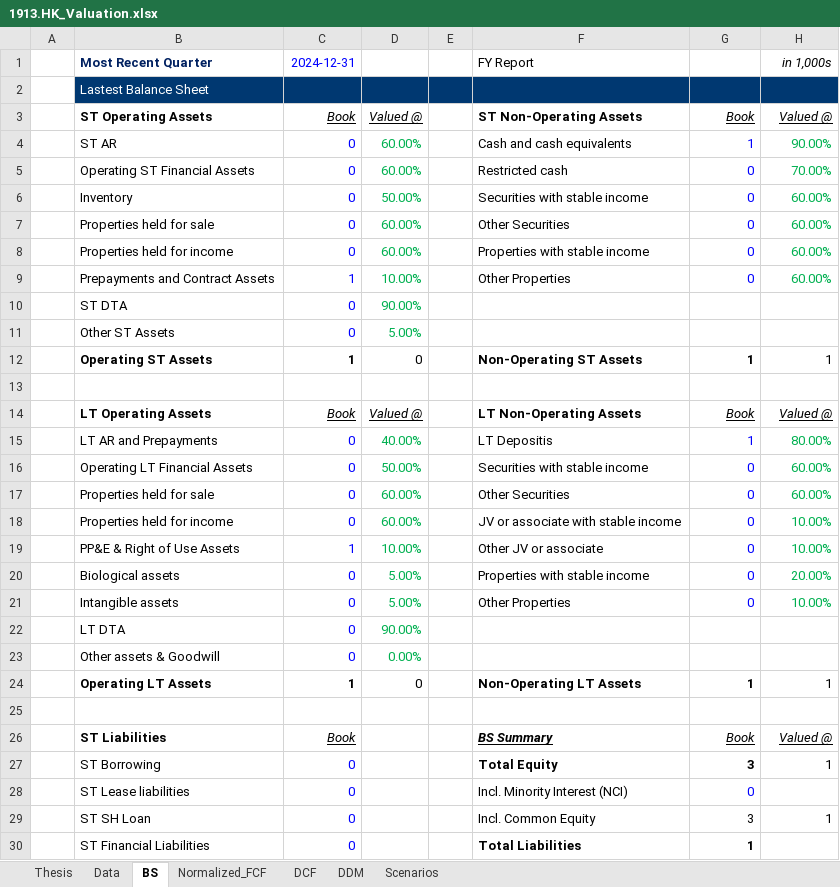
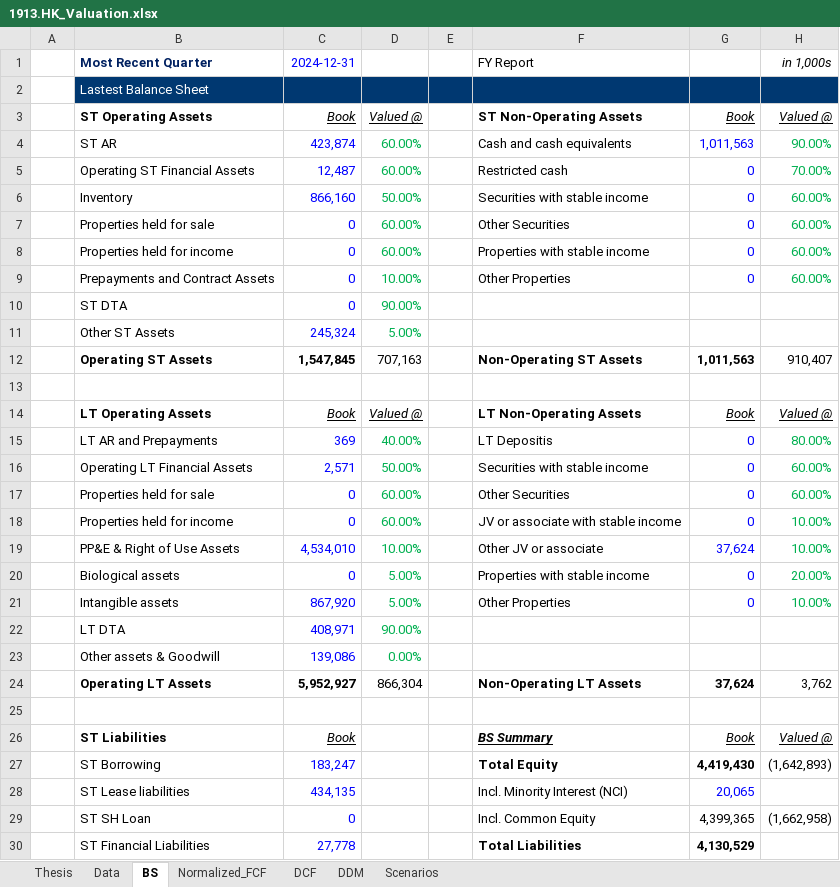
Before and after one commit to JerryChenz/Invest_Proc_1, an Excel workbook: financial_models/opportunities/1913.HK_Valuation.xlsx, sheet BS, drawn as a sheet; only a part is shown; values as stored, in another font and other column widths than the file's, no borders; removed rows and columns are numbered as before the commit, all else as after; the diff covers the shown part only; the diff names each change by its address in the sheet, - before the commit and + after, or states it on an @@ line.

```diff
--- a/financial_models/opportunities/1913.HK_Valuation.xlsx (sheet BS)
+++ b/financial_models/opportunities/1913.HK_Valuation.xlsx (sheet BS)
-C4 (2024-12-31): 0
+C4 (2024-12-31): 423,874
-G4: 1
+G4: 1,011,563
-C5 (2024-12-31): 0
+C5 (2024-12-31): 12,487
-C6 (2024-12-31): 0
+C6 (2024-12-31): 866,160
-C9 (2024-12-31): 1
+C9 (2024-12-31): 0
-C11 (2024-12-31): 0
+C11 (2024-12-31): 245,324
-row 12:  | Operating ST Assets | 1 | 0 |  | Non-Operating ST Assets | 1 | 1
+row 12:  | Operating ST Assets | 1,547,845 | 707,163 |  | Non-Operating ST Assets | 1,011,563 | 910,407
-C15 (2024-12-31): 0
+C15 (2024-12-31): 369
-G15: 1
+G15: 0
-C16 (2024-12-31): 0
+C16 (2024-12-31): 2,571
-C19 (2024-12-31): 1
+C19 (2024-12-31): 4,534,010
-G19: 0
+G19: 37,624
-C21 (2024-12-31): 0
+C21 (2024-12-31): 867,920
-C22 (2024-12-31): 0
+C22 (2024-12-31): 408,971
-C23 (2024-12-31): 0
+C23 (2024-12-31): 139,086
-row 24:  | Operating LT Assets | 1 | 0 |  | Non-Operating LT Assets | 1 | 1
+row 24:  | Operating LT Assets | 5,952,927 | 866,304 |  | Non-Operating LT Assets | 37,624 | 3,762
-row 27:  | ST Borrowing | 0 |  |  | Total Equity | 3 | 1
-row 28:  | ST Lease liabilities | 0 |  |  | Incl. Minority Interest (NCI) | 0
+row 27:  | ST Borrowing | 183,247 |  |  | Total Equity | 4,419,430 | (1,642,893)
+row 28:  | ST Lease liabilities | 434,135 |  |  | Incl. Minority Interest (NCI) | 20,065
-G29: 3
+G29: 4,399,365
-H29 (in 1,000s): 1
+H29 (in 1,000s): (1,662,958)
-C30 (2024-12-31): 0
+C30 (2024-12-31): 27,778
-G30: 1
+G30: 4,130,529
```
Also changed, not shown: 11 added rows, 11 removed rows and 30 edited cells elsewhere in this sheet, sheet DCF, sheet DDM, sheet Thesis, sheet Normalized_FCF, sheet Scenarios, sheet Data, financial_models/Stock_Monitor_CN.xlsx, financial_models/Stock_Monitor_INT.xlsx.
